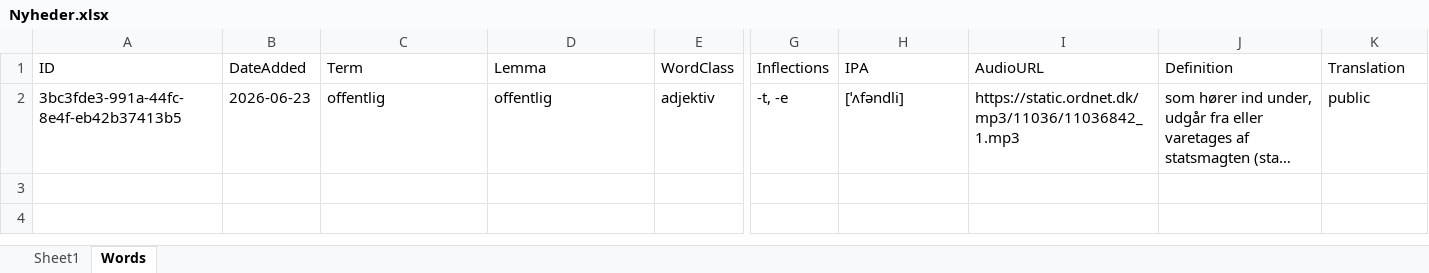
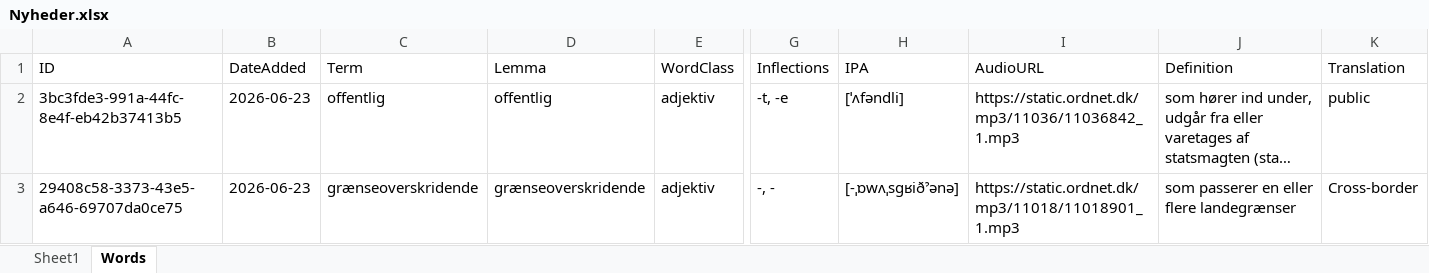
Before and after one commit to oopiooffioinolis/Roedspaette, an Excel workbook: sets/Nyheder.xlsx, sheet Words, drawn as a sheet; only a part is shown, gaps mark what is left out; long unchanged cells end in …; values as stored, in another font and other column widths than the file's, no borders; rows hold the shown columns only; the diff names each change by its address in the sheet, - before the commit and + after, or states it on an @@ line.

Commit message:
Add word "grænseoverskridende" to Nyheder.xlsx

```diff
--- a/sets/Nyheder.xlsx (sheet Words)
+++ b/sets/Nyheder.xlsx (sheet Words)
+row 3: 29408c58-3373-43e5-a646-69707da0ce75 | 2026-06-23 | grænseoverskridende | grænseoverskridende | adjektiv | -, - | [-ˌɒwʌˌsgʁiðˀənə] | https://static.ordnet.dk/mp3/11018/11018901_1.mp3 | som passerer en eller flere landegrænser | Cross-border
```
